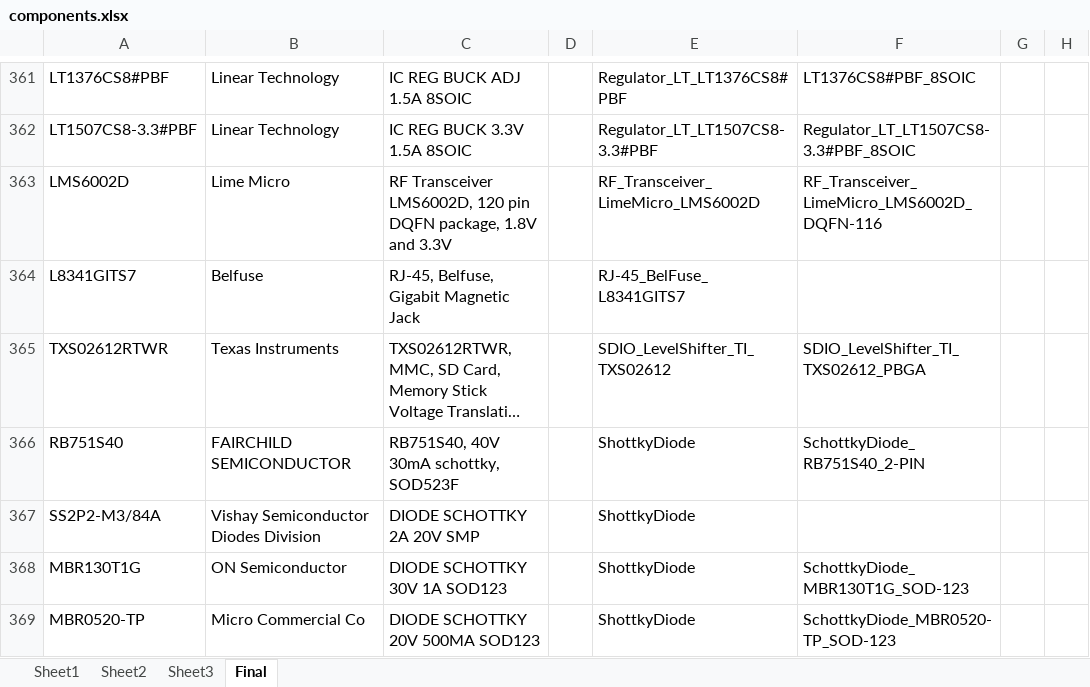
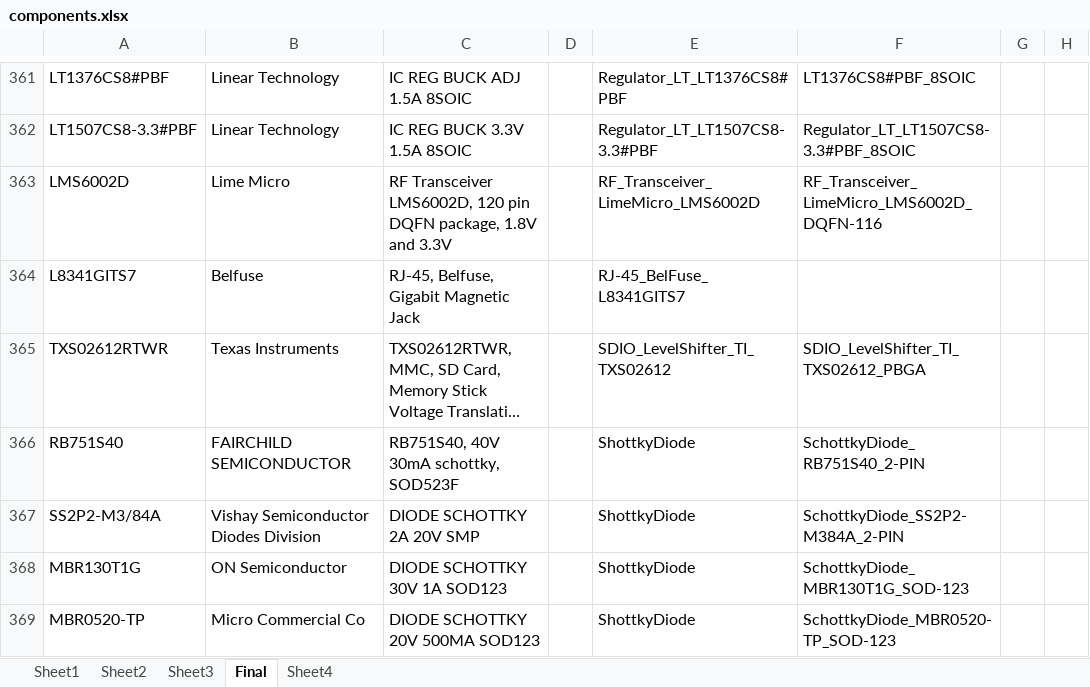
Before and after one commit to ojonav/White-RHINO, an Excel workbook: Repository/Schematic Library/Database_Library/components.xlsx, sheet Final, drawn as a sheet; only a part is shown, gaps mark what is left out; long unchanged cells end in …; values as stored, in another font and other column widths than the file's, no borders; the diff names each change by its address in the sheet, - before the commit and + after, or states it on an @@ line.

```diff
--- a/Repository/Schematic Library/Database_Library/components.xlsx (sheet Final)
+++ b/Repository/Schematic Library/Database_Library/components.xlsx (sheet Final)
+sheet tab: Sheet4
-F367: (empty)
+F367: SchottkyDiode_SS2P2-M384A_2-PIN
```
Also changed, not shown: 47 other files.
